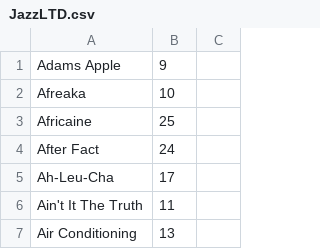
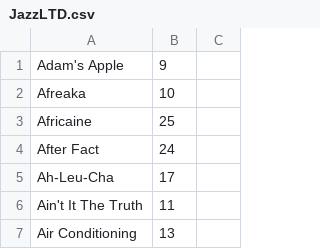
Before and after one commit to aspiers/book-indices, a CSV file: JazzLTD.csv, drawn as a sheet; only a part is shown.

Commit message:
missing apostrophe

```diff
--- a/JazzLTD.csv
+++ b/JazzLTD.csv
@@ -1,2 +1,2 @@
-Adams Apple,9,
+Adam's Apple,9,
 Afreaka,10,
```
